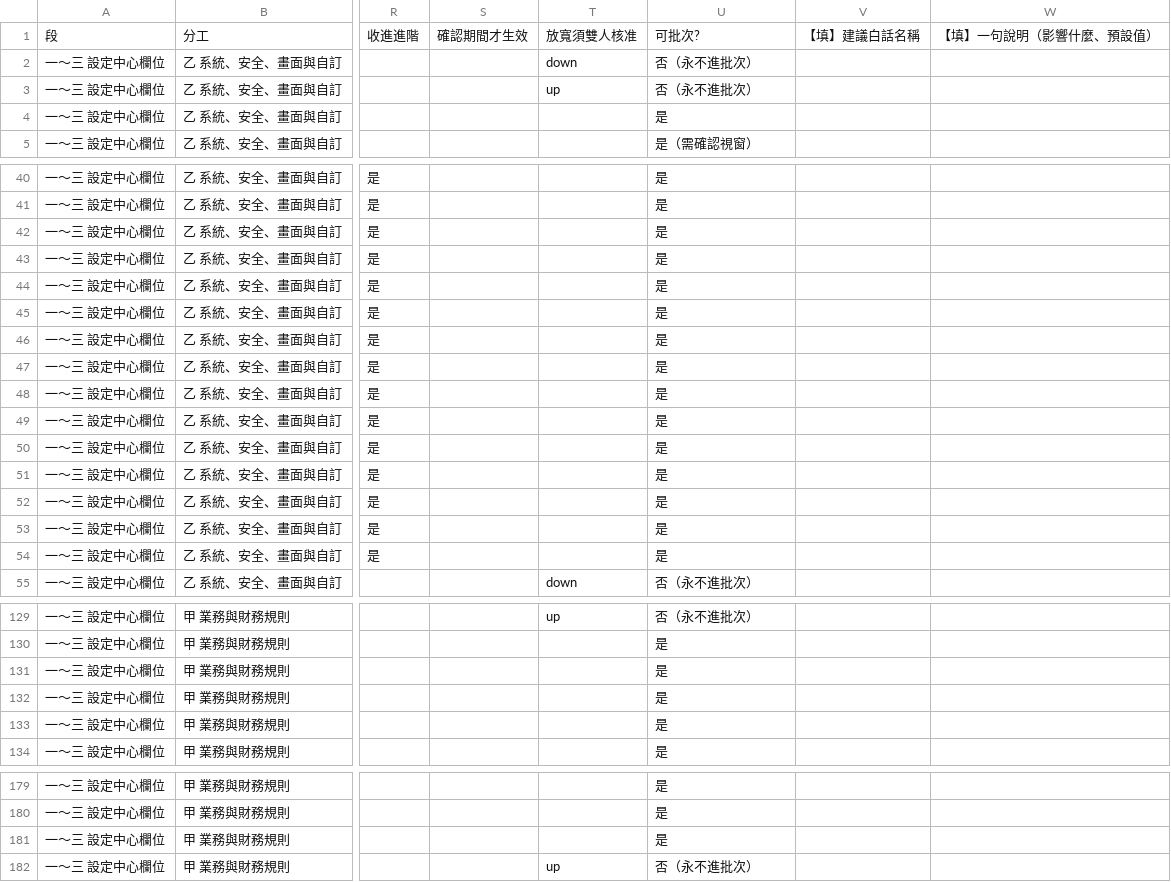
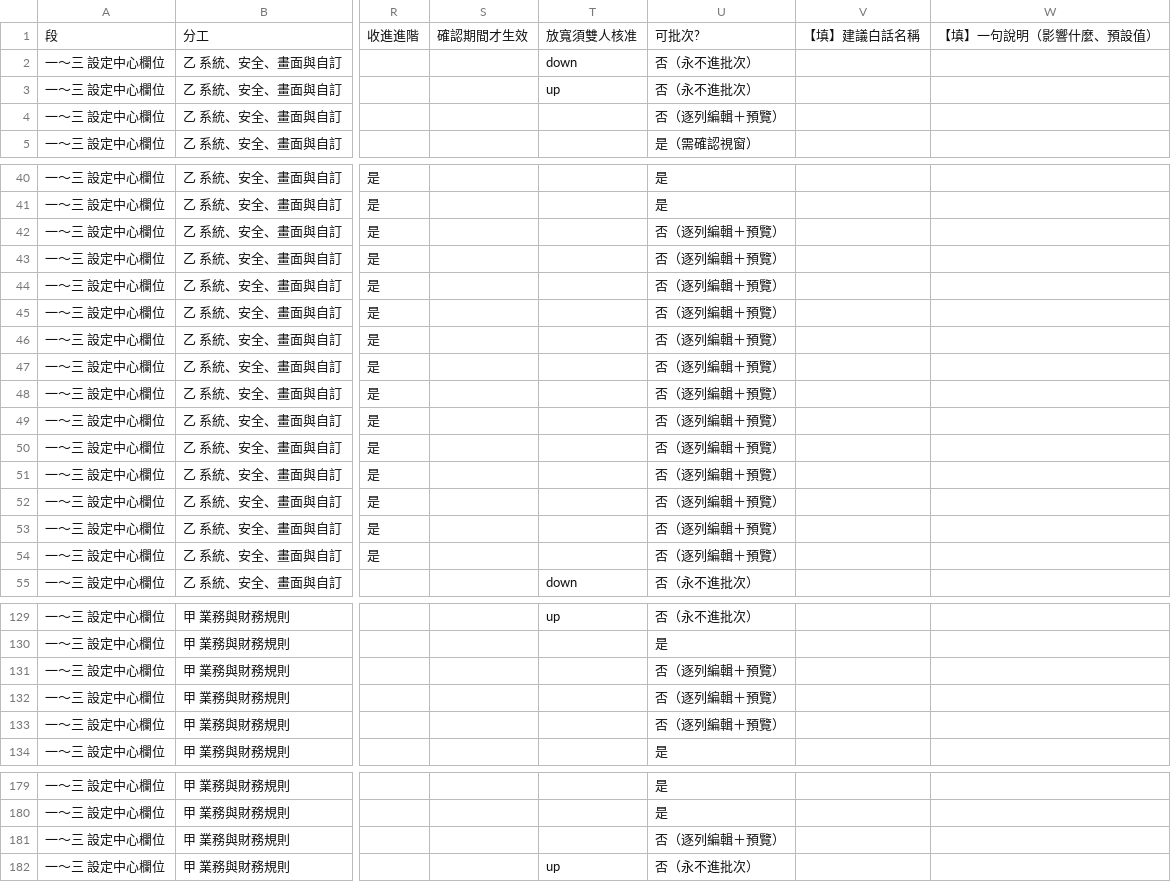
Before and after one commit to rocksk8/motrix-platform, a CSV file: docs/platform/plans/SETTINGS-MATRIX-ROLLOUT/data/settings-center-items.seed.csv, drawn as a sheet; only a part is shown, gaps mark what is left out; the diff covers the shown part only; the diff names each change by its address in the sheet, - before the commit and + after, or states it on an @@ line.

```diff
--- a/docs/platform/plans/SETTINGS-MATRIX-ROLLOUT/data/settings-center-items.seed.csv
+++ b/docs/platform/plans/SETTINGS-MATRIX-ROLLOUT/data/settings-center-items.seed.csv
-U4: 是
+U4: 否（逐列編輯＋預覽）
-U42:U54: 是
+U42:U54: 否（逐列編輯＋預覽）
-U131:U133: 是
+U131:U133: 否（逐列編輯＋預覽）
-U181: 是
+U181: 否（逐列編輯＋預覽）
```
Also changed, not shown: 12 edited cells elsewhere in this file, docs/platform/plans/SETTINGS-MATRIX-ROLLOUT/data/settings-center-items.csv, 1 other file.
